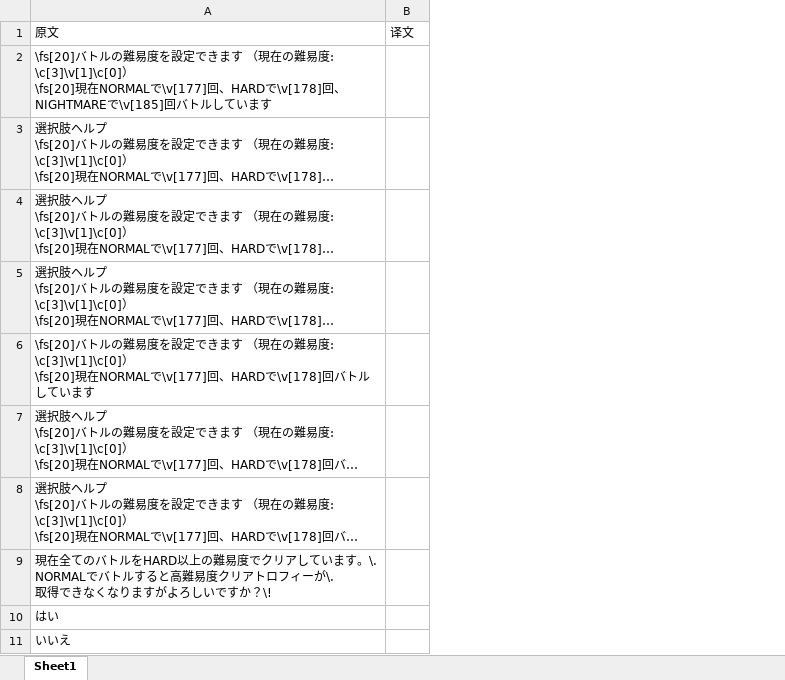
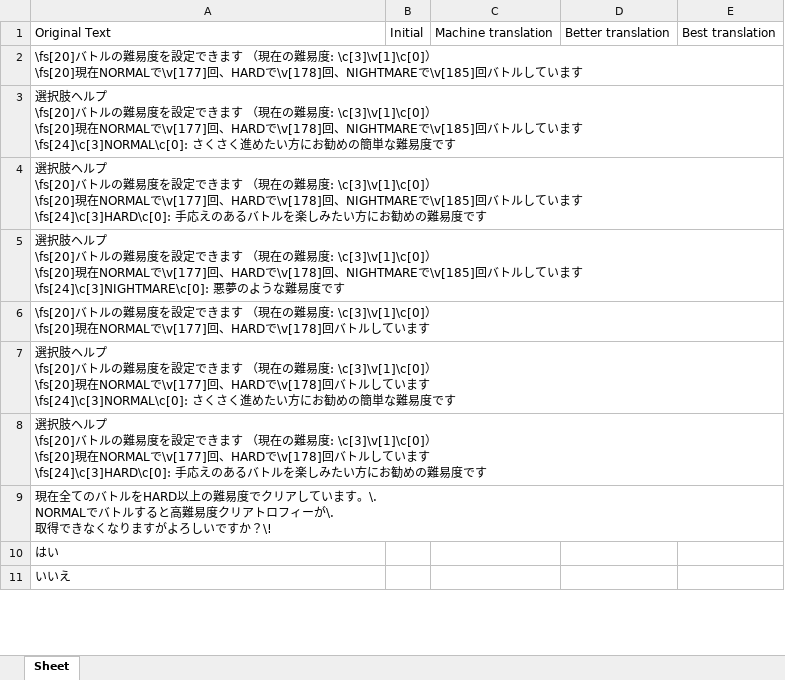
Before and after one commit to NEKOparapa/AiNiee-Test-Dataset, an Excel workbook: 格式代码保留/日语原文/新建 Microsoft Excel 工作表.xlsx, sheet Sheet, drawn as a sheet; only a part is shown; long unchanged cells end in …; values as stored, in another font and other column widths than the file's, no borders; removed rows and columns are numbered as before the commit, all else as after; the diff names each change by its address in the sheet, - before the commit and + after, or states it on an @@ line.

```diff
--- a/格式代码保留/日语原文/新建 Microsoft Excel 工作表.xlsx (sheet Sheet)
+++ b/格式代码保留/日语原文/新建 Microsoft Excel 工作表.xlsx (sheet Sheet)
-sheet tab: Sheet1
+sheet tab: Sheet
-column B, row 1: 译文
+column B, row 1: Initial
+column C, row 1: Machine translation
+column D, row 1: Better translation
+column E, row 1: Best translation
-A1: 原文
+A1: Original Text
```
Also changed, not shown: 格式代码保留/日语原文/Enemies.xlsx, 格式代码保留/日语原文/Map013.xlsx, 10 other files.
